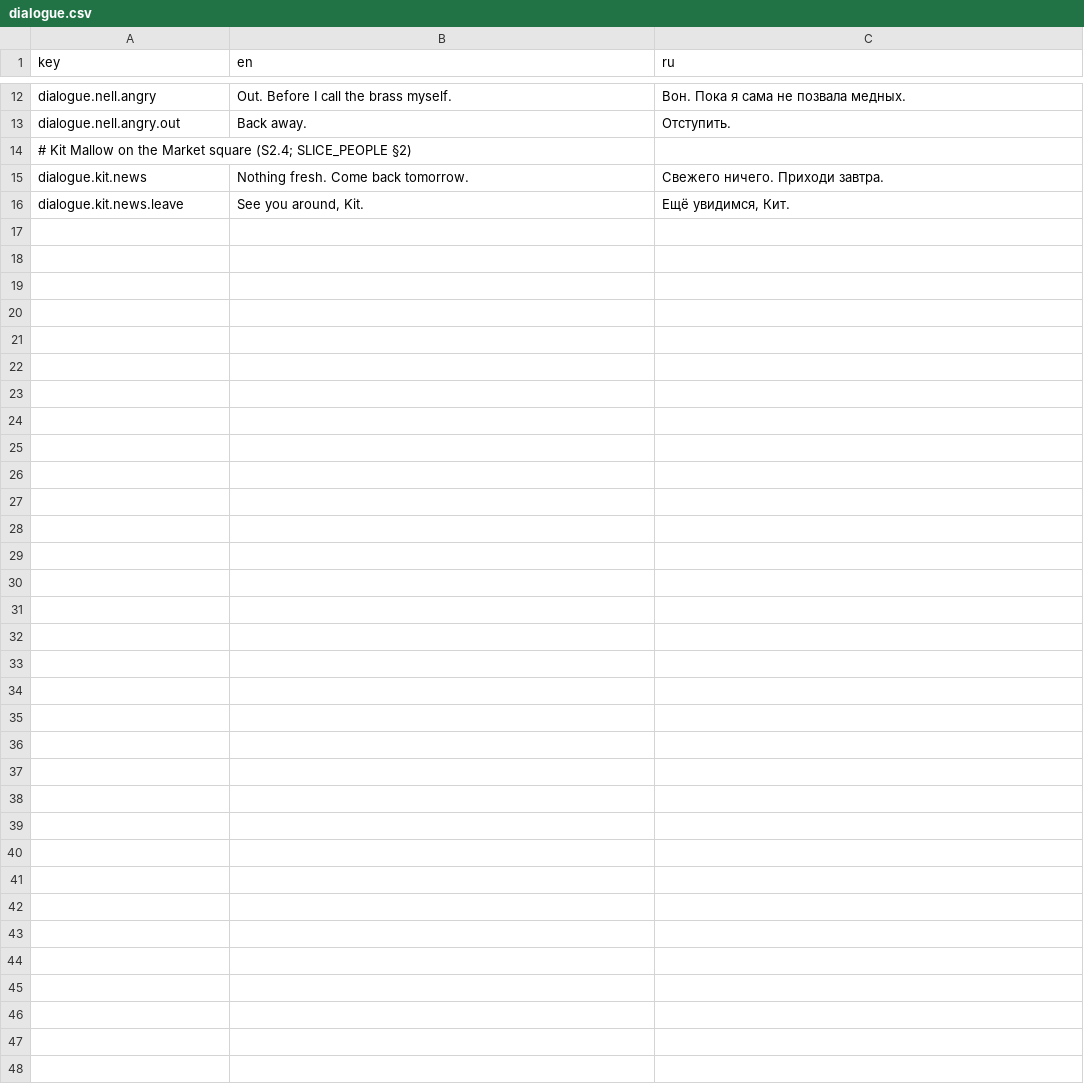
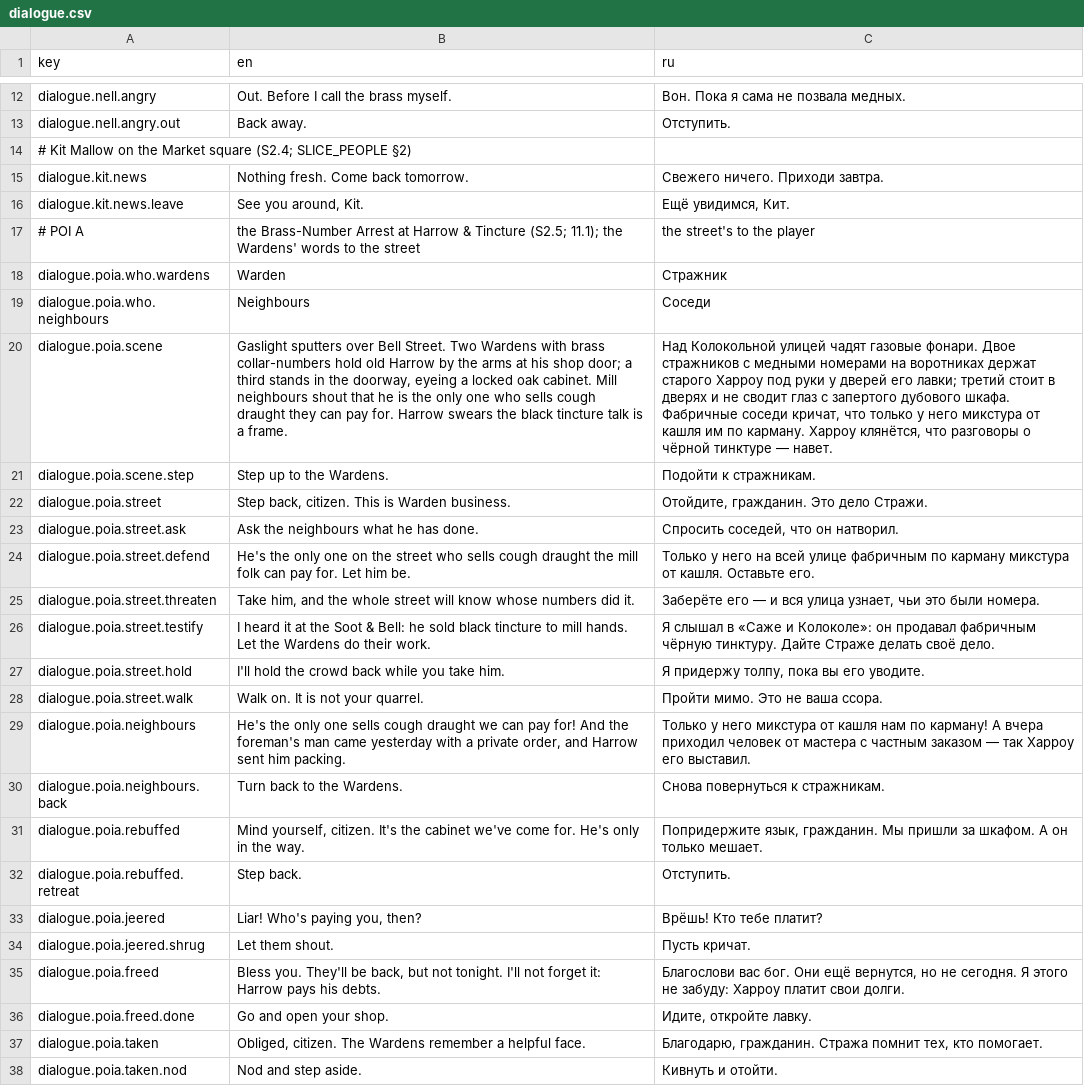
Before and after one commit to fargust16/game-dev, a CSV file: unity/Assets/Resources/Localization/dialogue.csv, drawn as a sheet; only a part is shown, gaps mark what is left out; the diff names each change by its address in the sheet, - before the commit and + after, or states it on an @@ line.

```diff
--- a/unity/Assets/Resources/Localization/dialogue.csv
+++ b/unity/Assets/Resources/Localization/dialogue.csv
+row 17: # POI A | the Brass-Number Arrest at Harrow & Tincture (S2.5; 11.1); the Wardens' words to the street | the street's to the player
+row 18: dialogue.poia.who.wardens | Warden | Стражник
+row 19: dialogue.poia.who.neighbours | Neighbours | Соседи
+row 20: dialogue.poia.scene | Gaslight sputters over Bell Street. Two Wardens with brass collar-numbers hold old Harrow by the arms at his shop door; a third stands in the doorway, eyeing a locked oak cabinet. Mill neighbours shout that he is the only one who sells cough draught they can pay for. Harrow swears the black tincture talk is a frame. | Над Колокольной улицей чадят газовые фонари. Двое стражников с медными номерами на воротниках держат старого Харроу под руки у дверей его лавки; третий стоит в дверях и не сводит глаз с запертого дубового шкафа. Фабричные соседи кричат, что только у него микстура от кашля им по карману. Харроу клянётся, что разговоры о чёрной тинктуре — навет.
+row 21: dialogue.poia.scene.step | Step up to the Wardens. | Подойти к стражникам.
+row 22: dialogue.poia.street | Step back, citizen. This is Warden business. | Отойдите, гражданин. Это дело Стражи.
+row 23: dialogue.poia.street.ask | Ask the neighbours what he has done. | Спросить соседей, что он натворил.
+row 24: dialogue.poia.street.defend | He's the only one on the street who sells cough draught the mill folk can pay for. Let him be. | Только у него на всей улице фабричным по карману микстура от кашля. Оставьте его.
+row 25: dialogue.poia.street.threaten | Take him, and the whole street will know whose numbers did it. | Заберёте его — и вся улица узнает, чьи это были номера.
+row 26: dialogue.poia.street.testify | I heard it at the Soot & Bell: he sold black tincture to mill hands. Let the Wardens do their work. | Я слышал в «Саже и Колоколе»: он продавал фабричным чёрную тинктуру. Дайте Страже делать своё дело.
+row 27: dialogue.poia.street.hold | I'll hold the crowd back while you take him. | Я придержу толпу, пока вы его уводите.
+row 28: dialogue.poia.street.walk | Walk on. It is not your quarrel. | Пройти мимо. Это не ваша ссора.
+row 29: dialogue.poia.neighbours | He's the only one sells cough draught we can pay for! And the foreman's man came yesterday with a private order, and Harrow sent him packing. | Только у него микстура от кашля нам по карману! А вчера приходил человек от мастера с частным заказом — так Харроу его выставил.
+row 30: dialogue.poia.neighbours.back | Turn back to the Wardens. | Снова повернуться к стражникам.
+row 31: dialogue.poia.rebuffed | Mind yourself, citizen. It's the cabinet we've come for. He's only in the way. | Попридержите язык, гражданин. Мы пришли за шкафом. А он только мешает.
+row 32: dialogue.poia.rebuffed.retreat | Step back. | Отступить.
+row 33: dialogue.poia.jeered | Liar! Who's paying you, then? | Врёшь! Кто тебе платит?
+row 34: dialogue.poia.jeered.shrug | Let them shout. | Пусть кричат.
+row 35: dialogue.poia.freed | Bless you. They'll be back, but not tonight. I'll not forget it: Harrow pays his debts. | Благослови вас бог. Они ещё вернутся, но не сегодня. Я этого не забуду: Харроу платит свои долги.
+row 36: dialogue.poia.freed.done | Go and open your shop. | Идите, откройте лавку.
+row 37: dialogue.poia.taken | Obliged, citizen. The Wardens remember a helpful face. | Благодарю, гражданин. Стража помнит тех, кто помогает.
+row 38: dialogue.poia.taken.nod | Nod and step aside. | Кивнуть и отойти.
```
Also changed, not shown: 24 other files.
